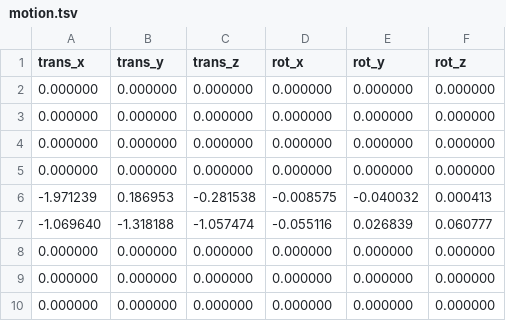
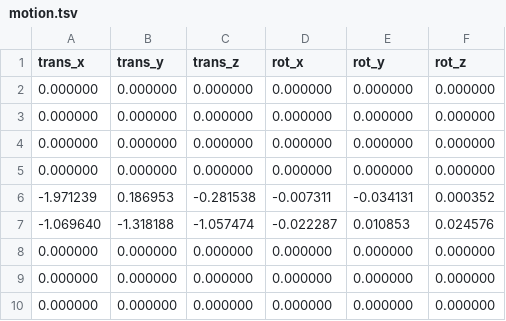
Before and after one commit to PennLINC/aslprep, a TSV file: scripts/hmc_probe/recipes/mo_deltamrep_spikes/motion.tsv, drawn as a sheet.

Commit message:
Address the sixth Codex review: C8 regressors, references and audit; motion recipe bounds
C8 uses Wang's pooled alternation regressor by default; per-delay regression only with at
least two pairs per delay (one pair per delay turns it into a strict pair constraint). Its
production-reference variant builds the reference with the c0 path, and each run keeps its
regression audit trail. The motion recipes scale translation and rotation independently (a
2 mm / 2 degree spike reached about 15 degrees) and are checked against their bounds.

```diff
--- a/scripts/hmc_probe/recipes/mo_deltamrep_spikes/motion.tsv
+++ b/scripts/hmc_probe/recipes/mo_deltamrep_spikes/motion.tsv
@@ -5,4 +5,4 @@ trans_x	trans_y	trans_z	rot_x	rot_y	rot_z
 0.000000	0.000000	0.000000	0.000000	0.000000	0.000000
--1.971239	0.186953	-0.281538	-0.008575	-0.040032	0.000413
--1.069640	-1.318188	-1.057474	-0.055116	0.026839	0.060777
+-1.971239	0.186953	-0.281538	-0.007311	-0.034131	0.000352
+-1.069640	-1.318188	-1.057474	-0.022287	0.010853	0.024576
 0.000000	0.000000	0.000000	0.000000	0.000000	0.000000
```
Also changed, not shown: scripts/hmc_probe/recipes/mo_pasl_withinpairs/motion.tsv, scripts/hmc_probe/recipes/mo_pasl_withinpairs_ho/motion.tsv, 11 other files.
